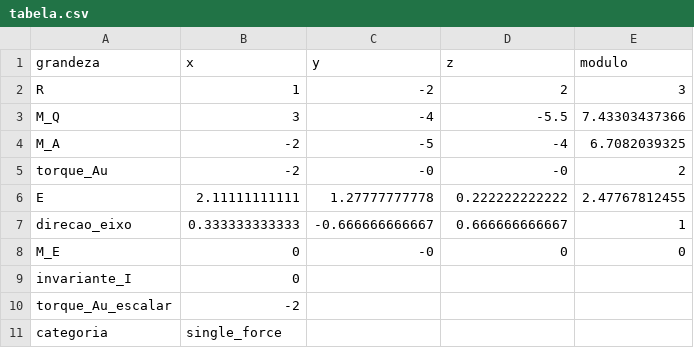
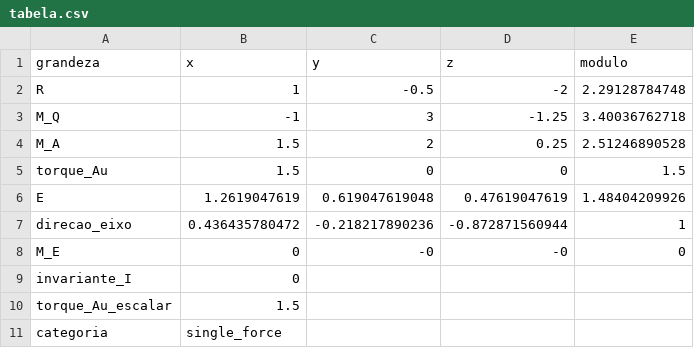
Before and after one commit to castlelli/physics, a CSV file: wrench/resultado/uma_forca/tabela.csv, drawn as a sheet.

```diff
--- a/wrench/resultado/uma_forca/tabela.csv
+++ b/wrench/resultado/uma_forca/tabela.csv
@@ -1,11 +1,11 @@
 grandeza,x,y,z,modulo
-R,1,-2,2,3
-M_Q,3,-4,-5.5,7.43303437366
-M_A,-2,-5,-4,6.7082039325
-torque_Au,-2,-0,-0,2
-E,2.11111111111,1.27777777778,0.222222222222,2.47767812455
-direcao_eixo,0.333333333333,-0.666666666667,0.666666666667,1
-M_E,0,-0,0,0
+R,1,-0.5,-2,2.29128784748
+M_Q,-1,3,-1.25,3.40036762718
+M_A,1.5,2,0.25,2.51246890528
+torque_Au,1.5,0,0,1.5
+E,1.2619047619,0.619047619048,0.47619047619,1.48404209926
+direcao_eixo,0.436435780472,-0.218217890236,-0.872871560944,1
+M_E,0,-0,-0,0
 invariante_I,0,,,
-torque_Au_escalar,-2,,,
+torque_Au_escalar,1.5,,,
 categoria,single_force,,,
```
Also changed, not shown: wrench/resultado/forca_binario/tabela.csv, wrench/resultado/forca_coplanares/tabela.csv, 24 other files.
